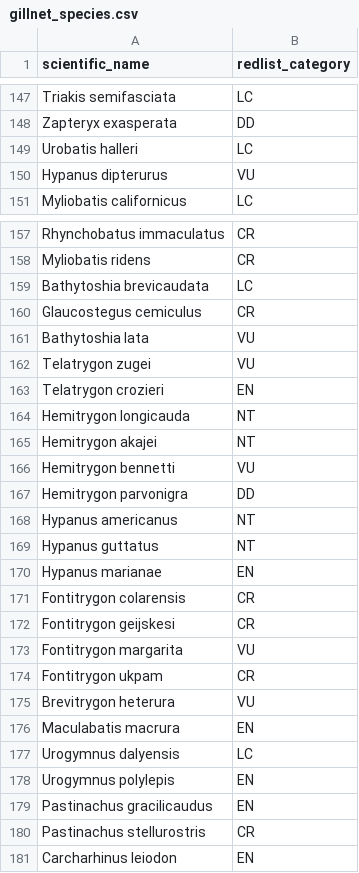
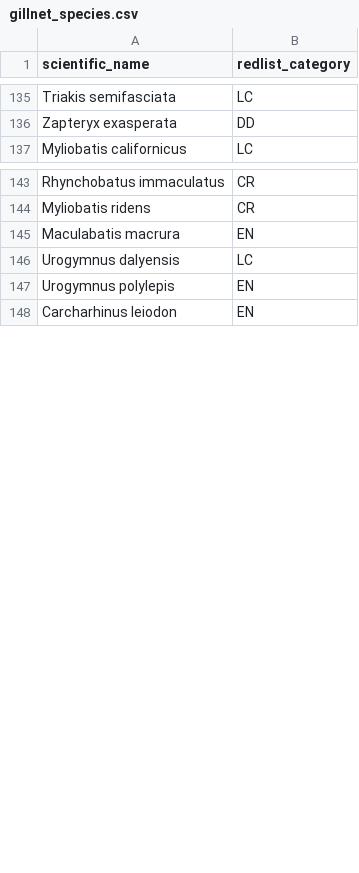
Before and after one commit to lmfeitos/elasmo-prm, a CSV file: data/gillnet_species.csv, drawn as a sheet; only a part is shown, gaps mark what is left out; the diff covers the shown part only.

Commit message:
update data and figs

```diff
--- a/data/gillnet_species.csv
+++ b/data/gillnet_species.csv
@@ -148,4 +136,2 @@ Triakis semifasciata,LC
 Zapteryx exasperata,DD
-Urobatis halleri,LC
-Hypanus dipterurus,VU
 Myliobatis californicus,LC
@@ -158,19 +144,2 @@ Rhynchobatus immaculatus,CR
 Myliobatis ridens,CR
-Bathytoshia brevicaudata,LC
-Glaucostegus cemiculus,CR
-Bathytoshia lata,VU
-Telatrygon zugei,VU
-Telatrygon crozieri,EN
-Hemitrygon longicauda,NT
-Hemitrygon akajei,NT
-Hemitrygon bennetti,VU
-Hemitrygon parvonigra,DD
-Hypanus americanus,NT
-Hypanus guttatus,NT
-Hypanus marianae,EN
-Fontitrygon colarensis,CR
-Fontitrygon geijskesi,CR
-Fontitrygon margarita,VU
-Fontitrygon ukpam,CR
-Brevitrygon heterura,VU
 Maculabatis macrura,EN
@@ -178,4 +147,2 @@ Urogymnus dalyensis,LC
 Urogymnus polylepis,EN
-Pastinachus gracilicaudus,EN
-Pastinachus stellurostris,CR
 Carcharhinus leiodon,EN
```
Also changed, not shown: 8 added rows and 40 removed rows elsewhere in this file, data/f_reduce_f_msy_compare.csv, data/longline_species.csv, 25 other files.
